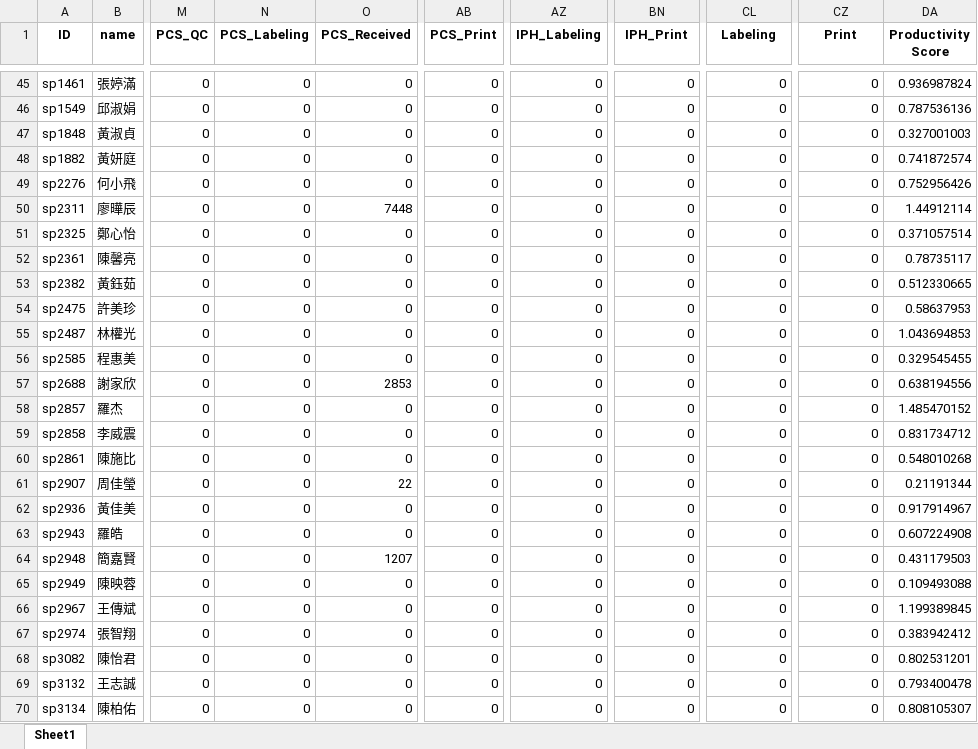
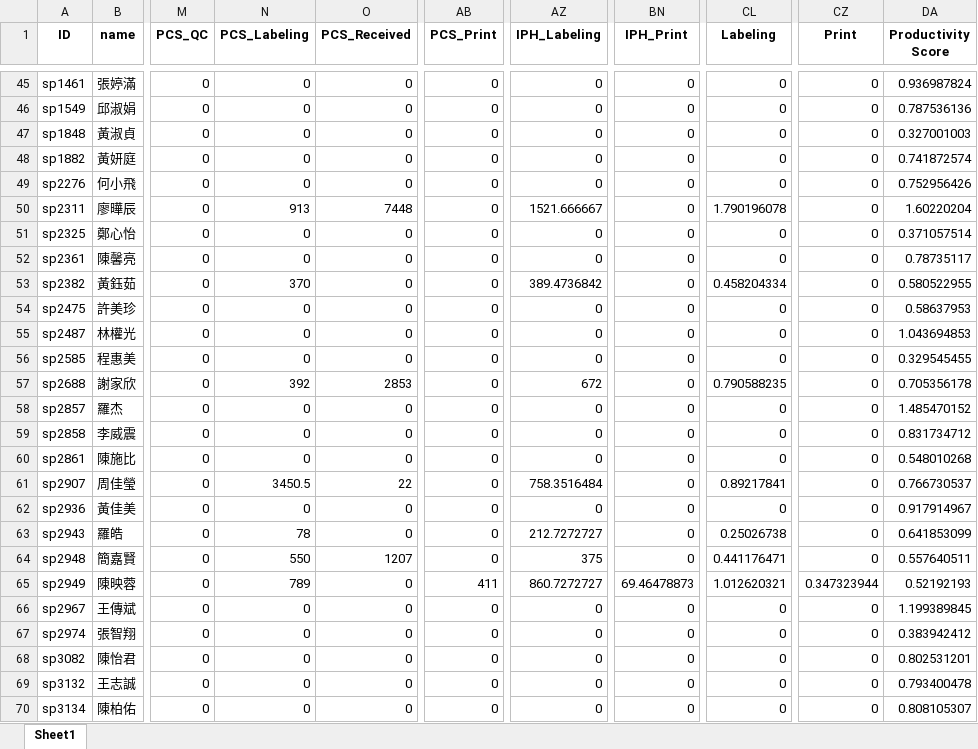
Before and after one commit to johnny890122/Incentive_prod, an Excel workbook: Output/April/productivity_agent_valid/productivity_agent_2022-04-07_valid.xlsx, sheet Sheet1, drawn as a sheet; only a part is shown, gaps mark what is left out; values as stored, in another font and other column widths than the file's, no borders; the diff covers the shown part only; the diff names each change by its address in the sheet, - before the commit and + after, or states it on an @@ line.

```diff
--- a/Output/April/productivity_agent_valid/productivity_agent_2022-04-07_valid.xlsx (sheet Sheet1)
+++ b/Output/April/productivity_agent_valid/productivity_agent_2022-04-07_valid.xlsx (sheet Sheet1)
-N50 (PCS_Labeling): 0
+N50 (PCS_Labeling): 913
-AZ50 (IPH_Labeling): 0
+AZ50 (IPH_Labeling): 1521.666667
-CL50 (Labeling): 0
+CL50 (Labeling): 1.790196078
-DA50 (Productivity Score): 1.44912114
+DA50 (Productivity Score): 1.60220204
-N53 (PCS_Labeling): 0
+N53 (PCS_Labeling): 370
-AZ53 (IPH_Labeling): 0
+AZ53 (IPH_Labeling): 389.4736842
-CL53 (Labeling): 0
+CL53 (Labeling): 0.458204334
-DA53 (Productivity Score): 0.512330665
+DA53 (Productivity Score): 0.580522955
-N57 (PCS_Labeling): 0
+N57 (PCS_Labeling): 392
-AZ57 (IPH_Labeling): 0
+AZ57 (IPH_Labeling): 672
-CL57 (Labeling): 0
+CL57 (Labeling): 0.790588235
-DA57 (Productivity Score): 0.638194556
+DA57 (Productivity Score): 0.705356178
-N61 (PCS_Labeling): 0
+N61 (PCS_Labeling): 3450.5
-AZ61 (IPH_Labeling): 0
+AZ61 (IPH_Labeling): 758.3516484
-CL61 (Labeling): 0
+CL61 (Labeling): 0.89217841
-DA61 (Productivity Score): 0.21191344
+DA61 (Productivity Score): 0.766730537
-N63 (PCS_Labeling): 0
+N63 (PCS_Labeling): 78
-AZ63 (IPH_Labeling): 0
+AZ63 (IPH_Labeling): 212.7272727
-CL63 (Labeling): 0
+CL63 (Labeling): 0.25026738
-DA63 (Productivity Score): 0.607224908
+DA63 (Productivity Score): 0.641853099
-N64 (PCS_Labeling): 0
+N64 (PCS_Labeling): 550
-AZ64 (IPH_Labeling): 0
+AZ64 (IPH_Labeling): 375
-CL64 (Labeling): 0
+CL64 (Labeling): 0.441176471
-DA64 (Productivity Score): 0.431179503
+DA64 (Productivity Score): 0.557640511
-N65 (PCS_Labeling): 0
+N65 (PCS_Labeling): 789
-AB65 (PCS_Print): 0
+AB65 (PCS_Print): 411
-AZ65 (IPH_Labeling): 0
+AZ65 (IPH_Labeling): 860.7272727
-BN65 (IPH_Print): 0
+BN65 (IPH_Print): 69.46478873
-CL65 (Labeling): 0
+CL65 (Labeling): 1.012620321
-CZ65 (Print): 0
+CZ65 (Print): 0.347323944
-DA65 (Productivity Score): 0.109493088
+DA65 (Productivity Score): 0.52192193
```
Also changed, not shown: 48 edited cells elsewhere in this sheet, Input/IB_production_new/IB_production_2022-04-07_new.xlsx, Output/April/productivity_TL/productivity_TL_2022-04-07.xlsx, 24 other files.
